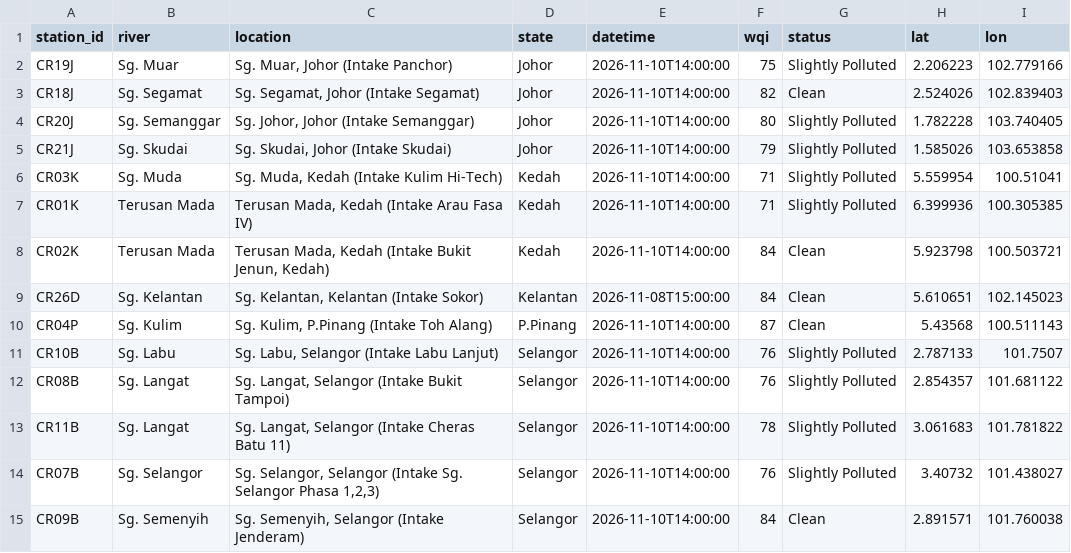
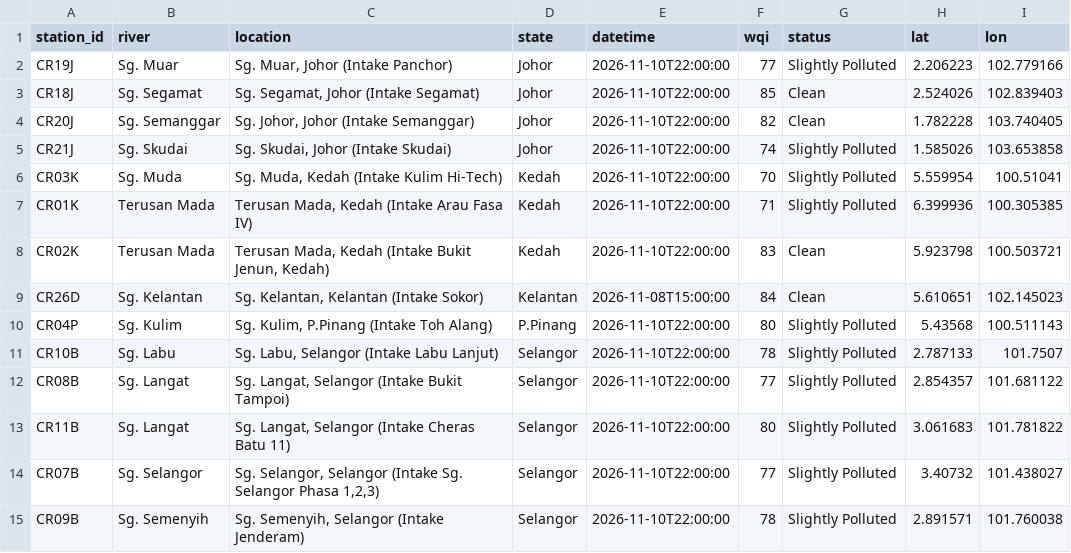
Before and after one commit to hiyyu/water, a CSV file: vercel-site/data/live_latest.csv, drawn as a sheet.

```diff
--- a/vercel-site/data/live_latest.csv
+++ b/vercel-site/data/live_latest.csv
@@ -1,15 +1,15 @@
 station_id,river,location,state,datetime,wqi,status,lat,lon
-CR19J,Sg. Muar,"Sg. Muar, Johor (Intake Panchor)",Johor,2026-11-10T14:00:00,75,Slightly Polluted,2.206223,102.779166
-CR18J,Sg. Segamat,"Sg. Segamat, Johor (Intake Segamat)",Johor,2026-11-10T14:00:00,82,Clean,2.524026,102.839403
-CR20J,Sg. Semanggar,"Sg. Johor, Johor (Intake Semanggar)",Johor,2026-11-10T14:00:00,80,Slightly Polluted,1.782228,103.740405
-CR21J,Sg. Skudai,"Sg. Skudai, Johor (Intake Skudai)",Johor,2026-11-10T14:00:00,79,Slightly Polluted,1.585026,103.653858
-CR03K,Sg. Muda,"Sg. Muda, Kedah (Intake Kulim Hi-Tech)",Kedah,2026-11-10T14:00:00,71,Slightly Polluted,5.559954,100.51041
-CR01K,Terusan Mada,"Terusan Mada, Kedah (Intake Arau Fasa IV)",Kedah,2026-11-10T14:00:00,71,Slightly Polluted,6.399936,100.305385
-CR02K,Terusan Mada,"Terusan Mada, Kedah (Intake Bukit Jenun, Kedah)",Kedah,2026-11-10T14:00:00,84,Clean,5.923798,100.503721
+CR19J,Sg. Muar,"Sg. Muar, Johor (Intake Panchor)",Johor,2026-11-10T22:00:00,77,Slightly Polluted,2.206223,102.779166
+CR18J,Sg. Segamat,"Sg. Segamat, Johor (Intake Segamat)",Johor,2026-11-10T22:00:00,85,Clean,2.524026,102.839403
+CR20J,Sg. Semanggar,"Sg. Johor, Johor (Intake Semanggar)",Johor,2026-11-10T22:00:00,82,Clean,1.782228,103.740405
+CR21J,Sg. Skudai,"Sg. Skudai, Johor (Intake Skudai)",Johor,2026-11-10T22:00:00,74,Slightly Polluted,1.585026,103.653858
+CR03K,Sg. Muda,"Sg. Muda, Kedah (Intake Kulim Hi-Tech)",Kedah,2026-11-10T22:00:00,70,Slightly Polluted,5.559954,100.51041
+CR01K,Terusan Mada,"Terusan Mada, Kedah (Intake Arau Fasa IV)",Kedah,2026-11-10T22:00:00,71,Slightly Polluted,6.399936,100.305385
+CR02K,Terusan Mada,"Terusan Mada, Kedah (Intake Bukit Jenun, Kedah)",Kedah,2026-11-10T22:00:00,83,Clean,5.923798,100.503721
 CR26D,Sg. Kelantan,"Sg. Kelantan, Kelantan (Intake Sokor)",Kelantan,2026-11-08T15:00:00,84,Clean,5.610651,102.145023
-CR04P,Sg. Kulim,"Sg. Kulim, P.Pinang (Intake Toh Alang)",P.Pinang,2026-11-10T14:00:00,87,Clean,5.43568,100.511143
-CR10B,Sg. Labu,"Sg. Labu, Selangor (Intake Labu Lanjut)",Selangor,2026-11-10T14:00:00,76,Slightly Polluted,2.787133,101.7507
-CR08B,Sg. Langat,"Sg. Langat, Selangor (Intake Bukit Tampoi)",Selangor,2026-11-10T14:00:00,76,Slightly Polluted,2.854357,101.681122
-CR11B,Sg. Langat,"Sg. Langat, Selangor (Intake Cheras Batu 11)",Selangor,2026-11-10T14:00:00,78,Slightly Polluted,3.061683,101.781822
-CR07B,Sg. Selangor,"Sg. Selangor, Selangor (Intake Sg. Selangor Phasa 1,2,3)",Selangor,2026-11-10T14:00:00,76,Slightly Polluted,3.40732,101.438027
-CR09B,Sg. Semenyih,"Sg. Semenyih, Selangor (Intake Jenderam)",Selangor,2026-11-10T14:00:00,84,Clean,2.891571,101.760038
+CR04P,Sg. Kulim,"Sg. Kulim, P.Pinang (Intake Toh Alang)",P.Pinang,2026-11-10T22:00:00,80,Slightly Polluted,5.43568,100.511143
+CR10B,Sg. Labu,"Sg. Labu, Selangor (Intake Labu Lanjut)",Selangor,2026-11-10T22:00:00,78,Slightly Polluted,2.787133,101.7507
+CR08B,Sg. Langat,"Sg. Langat, Selangor (Intake Bukit Tampoi)",Selangor,2026-11-10T22:00:00,77,Slightly Polluted,2.854357,101.681122
+CR11B,Sg. Langat,"Sg. Langat, Selangor (Intake Cheras Batu 11)",Selangor,2026-11-10T22:00:00,80,Slightly Polluted,3.061683,101.781822
+CR07B,Sg. Selangor,"Sg. Selangor, Selangor (Intake Sg. Selangor Phasa 1,2,3)",Selangor,2026-11-10T22:00:00,77,Slightly Polluted,3.40732,101.438027
+CR09B,Sg. Semenyih,"Sg. Semenyih, Selangor (Intake Jenderam)",Selangor,2026-11-10T22:00:00,78,Slightly Polluted,2.891571,101.760038
```
Also changed, not shown: vercel-site/data/live_history.csv, 1 other file.
